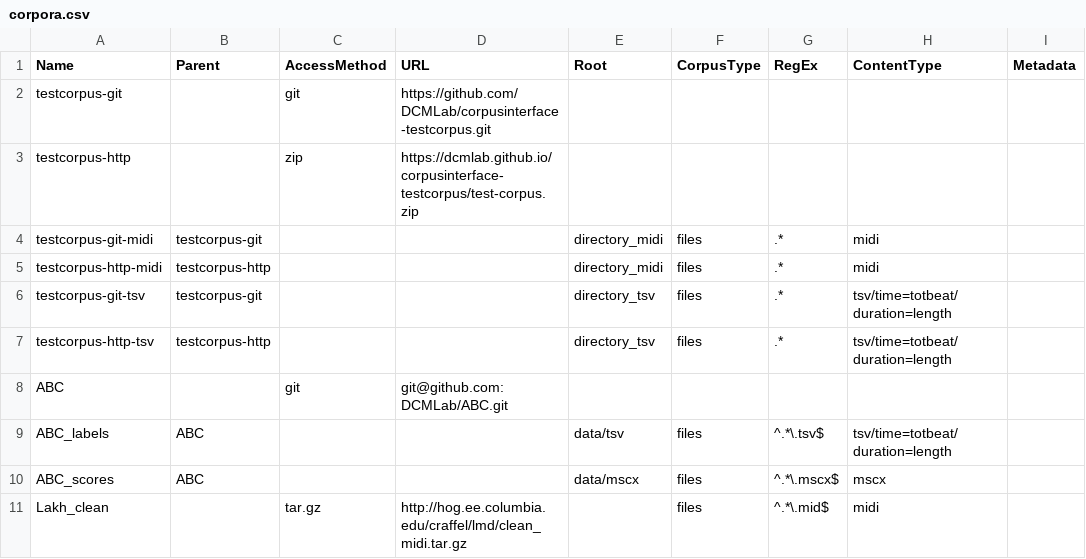
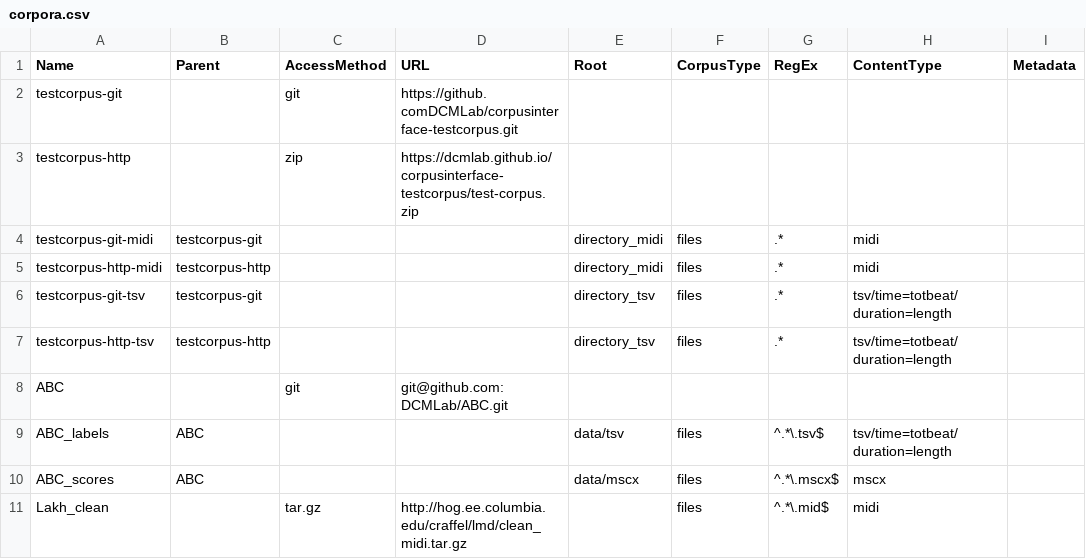
Before and after one commit to DCMLab/CorpusInterface, a CSV file: corpora.csv, drawn as a sheet.

Commit message:
Deliberate test failure

```diff
--- a/corpora.csv
+++ b/corpora.csv
@@ -1,3 +1,3 @@
 Name,Parent,AccessMethod,URL,Root,CorpusType,RegEx,ContentType,Metadata
-testcorpus-git,,git,https://github.com/DCMLab/corpusinterface-testcorpus.git,,,,,
+testcorpus-git,,git,https://github.comDCMLab/corpusinterface-testcorpus.git,,,,,
 testcorpus-http,,zip,https://dcmlab.github.io/corpusinterface-testcorpus/test-corpus.zip,,,,,
```
